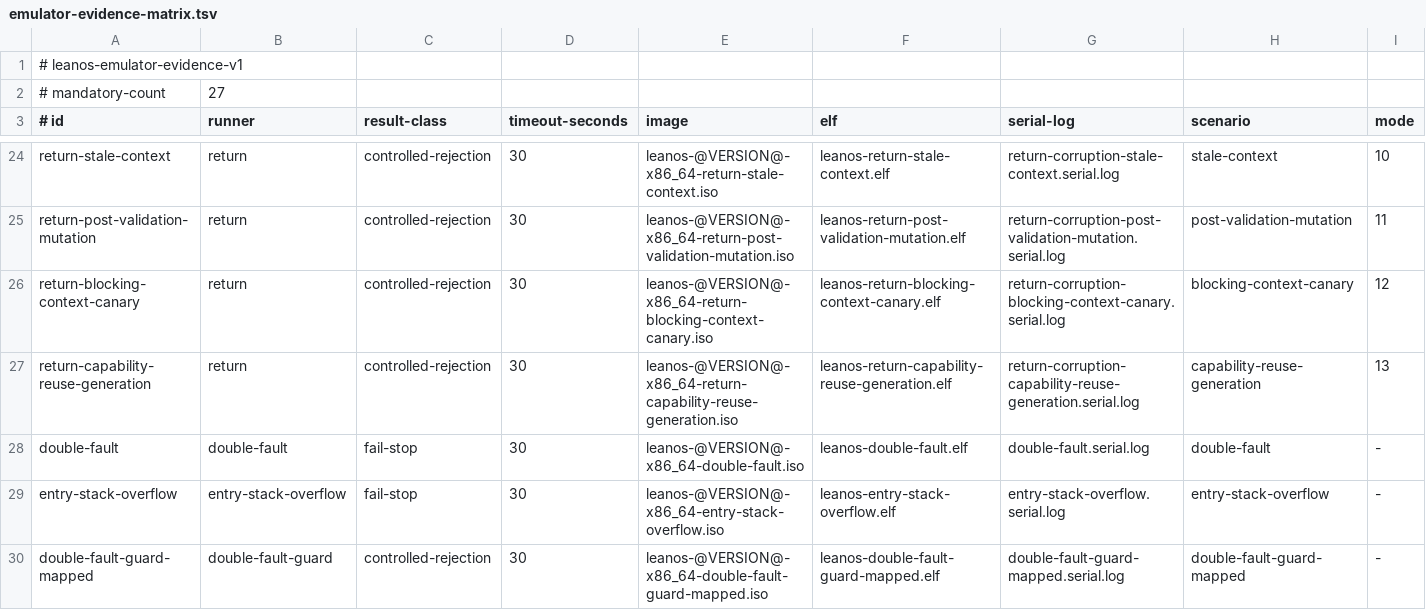
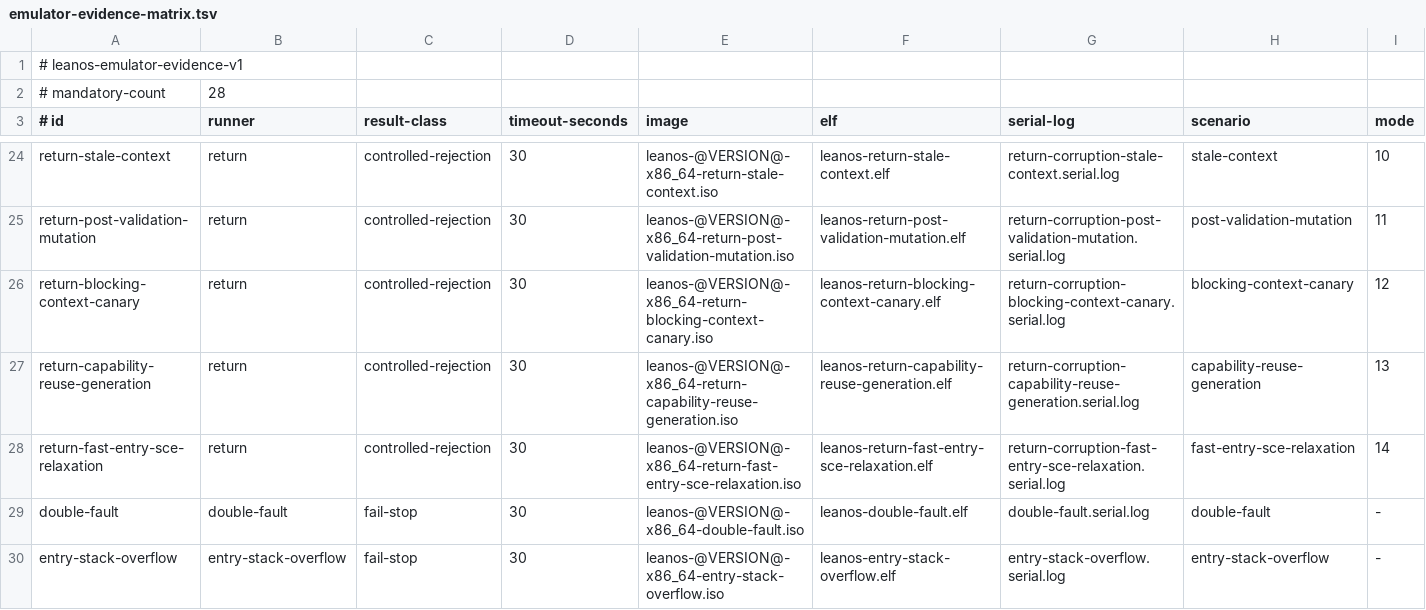
Before and after one commit to rudi-cilibrasi/leanos, a TSV file: scripts/emulator-evidence-matrix.tsv, drawn as a sheet; only a part is shown, gaps mark what is left out; the shorter side is filled out with more unchanged rows; rows hold the shown columns only; the diff names each change by its address in the sheet, - before the commit and + after, or states it on an @@ line.

Commit message:
test(entry): reject live SCE relaxation

```diff
--- a/scripts/emulator-evidence-matrix.tsv
+++ b/scripts/emulator-evidence-matrix.tsv
-B2 (runner): 27
+B2 (runner): 28
+row 28: return-fast-entry-sce-relaxation | return | controlled-rejection | 30 | leanos-@VERSION@-x86_64-return-fast-entry-sce-relaxation.iso | leanos-return-fast-entry-sce-relaxation.elf | return-corruption-fast-entry-sce-relaxation.serial.log | fast-entry-sce-relaxation | 14
```
Also changed, not shown: 7 other files.
